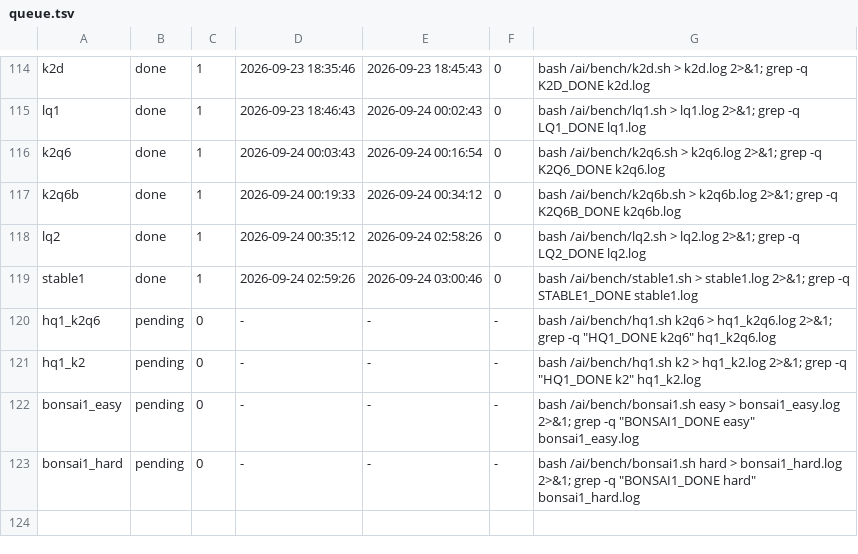
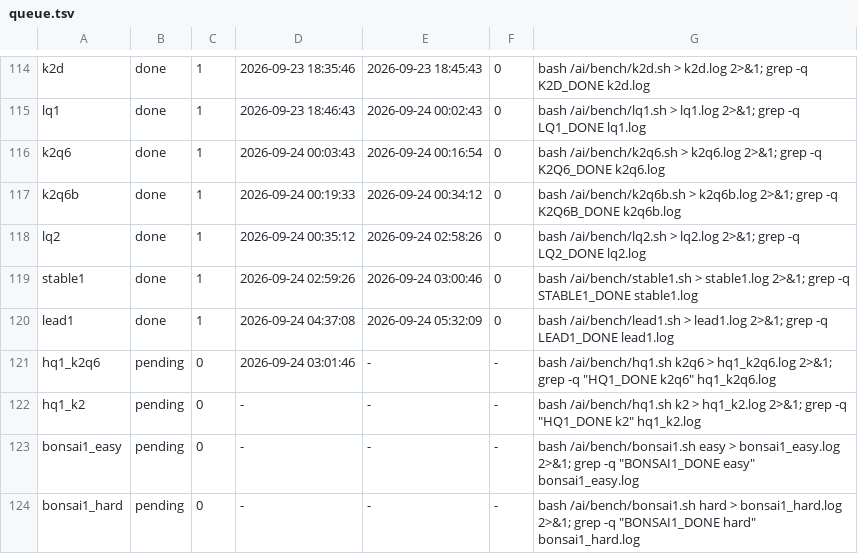
Before and after one commit to Andrei-Dr/local-ai, a TSV file: bench/box/queue.tsv, drawn as a sheet; only a part is shown, gaps mark what is left out.

Commit message:
docs: lead1 verdict — KROW passes, GQA not proven at 64k, F16 9.3k gain unexplained

```diff
--- a/bench/box/queue.tsv
+++ b/bench/box/queue.tsv
@@ -119,3 +119,4 @@ lq2	done	1	2026-09-24 00:35:12	2026-09-24 02:58:26	0	bash /ai/bench/lq2.sh > lq2
 stable1	done	1	2026-09-24 02:59:26	2026-09-24 03:00:46	0	bash /ai/bench/stable1.sh > stable1.log 2>&1; grep -q STABLE1_DONE stable1.log
-hq1_k2q6	pending	0	-	-	-	bash /ai/bench/hq1.sh k2q6 > hq1_k2q6.log 2>&1; grep -q "HQ1_DONE k2q6" hq1_k2q6.log
+lead1	done	1	2026-09-24 04:37:08	2026-09-24 05:32:09	0	bash /ai/bench/lead1.sh > lead1.log 2>&1; grep -q LEAD1_DONE lead1.log
+hq1_k2q6	pending	0	2026-09-24 03:01:46	-	-	bash /ai/bench/hq1.sh k2q6 > hq1_k2q6.log 2>&1; grep -q "HQ1_DONE k2q6" hq1_k2q6.log
 hq1_k2	pending	0	-	-	-	bash /ai/bench/hq1.sh k2 > hq1_k2.log 2>&1; grep -q "HQ1_DONE k2" hq1_k2.log
```
Also changed, not shown: 7 other files.
